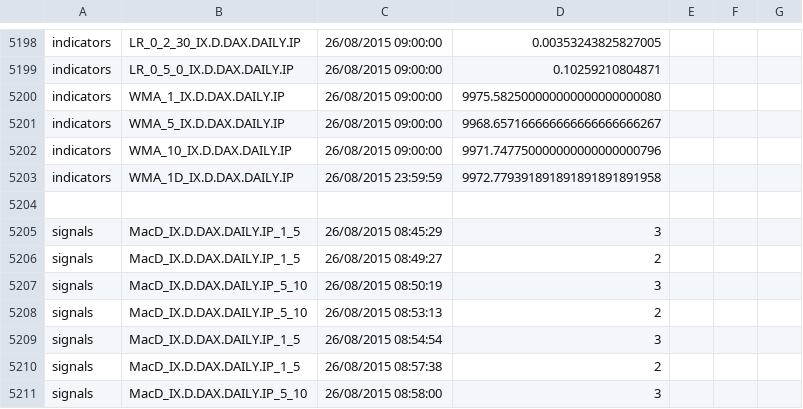
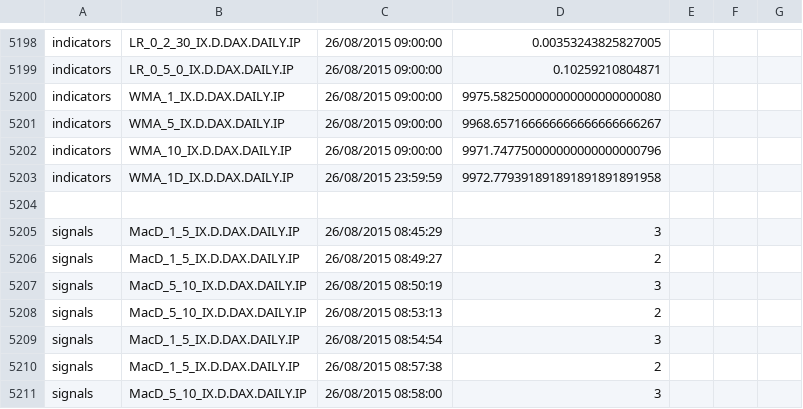
Before and after one commit to JBetser/MiDax, a CSV file: MidaxTester/expected_results/mktdata_26_8_2015.csv, drawn as a sheet; only a part is shown, gaps mark what is left out.

```diff
--- a/MidaxTester/expected_results/mktdata_26_8_2015.csv
+++ b/MidaxTester/expected_results/mktdata_26_8_2015.csv
@@ -5204,8 +5204,8 @@ indicators,WMA_1D_IX.D.DAX.DAILY.IP,26/08/2015 23:59:59,9972.7793918918918918918
 
-signals,MacD_IX.D.DAX.DAILY.IP_1_5,26/08/2015 08:45:29,3
-signals,MacD_IX.D.DAX.DAILY.IP_1_5,26/08/2015 08:49:27,2
-signals,MacD_IX.D.DAX.DAILY.IP_5_10,26/08/2015 08:50:19,3
-signals,MacD_IX.D.DAX.DAILY.IP_5_10,26/08/2015 08:53:13,2
-signals,MacD_IX.D.DAX.DAILY.IP_1_5,26/08/2015 08:54:54,3
-signals,MacD_IX.D.DAX.DAILY.IP_1_5,26/08/2015 08:57:38,2
-signals,MacD_IX.D.DAX.DAILY.IP_5_10,26/08/2015 08:58:00,3
+signals,MacD_1_5_IX.D.DAX.DAILY.IP,26/08/2015 08:45:29,3
+signals,MacD_1_5_IX.D.DAX.DAILY.IP,26/08/2015 08:49:27,2
+signals,MacD_5_10_IX.D.DAX.DAILY.IP,26/08/2015 08:50:19,3
+signals,MacD_5_10_IX.D.DAX.DAILY.IP,26/08/2015 08:53:13,2
+signals,MacD_1_5_IX.D.DAX.DAILY.IP,26/08/2015 08:54:54,3
+signals,MacD_1_5_IX.D.DAX.DAILY.IP,26/08/2015 08:57:38,2
+signals,MacD_5_10_IX.D.DAX.DAILY.IP,26/08/2015 08:58:00,3
```
Also changed, not shown: 11 other files.
